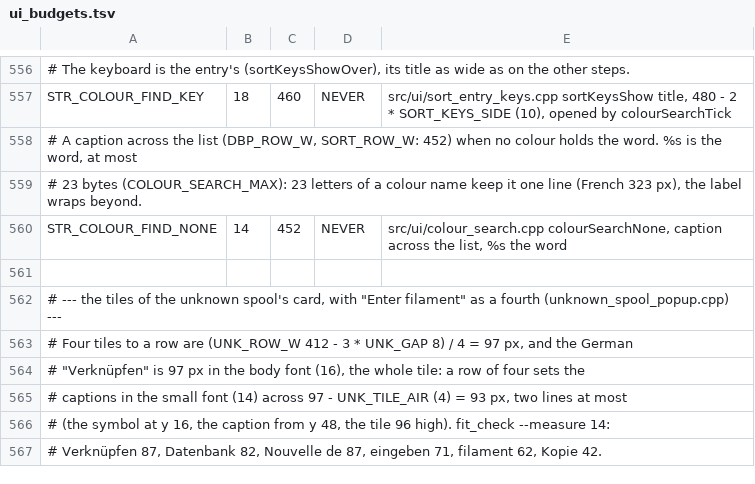
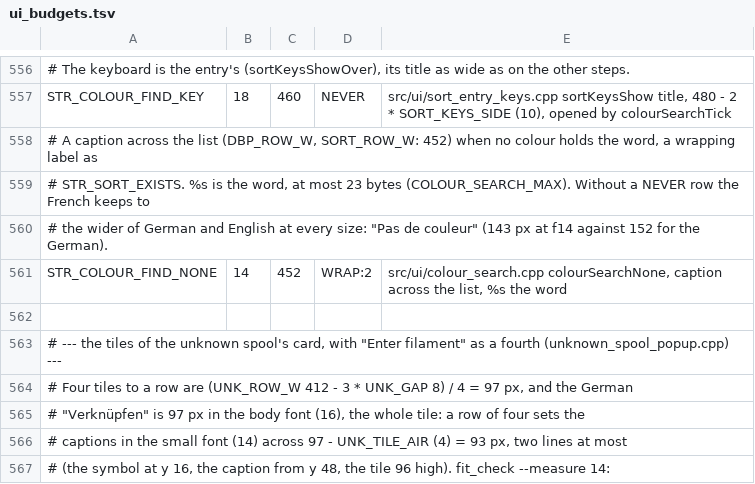
Before and after one commit to Eifel-Joe/SpoolmanScale, a TSV file: tools/ui_budgets.tsv, drawn as a sheet; only a part is shown, gaps mark what is left out; the shorter side is filled out with more unchanged rows; addresses are those after the commit; the diff names each change by its address in the sheet, - before the commit and + after, or states it on an @@ line.

```diff
--- a/tools/ui_budgets.tsv
+++ b/tools/ui_budgets.tsv
-A558: …holds the word. %s is the word, at most
+A558: …holds the word, a wrapping label as
-A559: # 23 bytes (COLOUR_SEARCH_MAX): 23 letters of a colour name keep it one line (French 323 px), the label wraps beyond.
+A559: # STR_SORT_EXISTS. %s is the word, at most 23 bytes (COLOUR_SEARCH_MAX). Without a NEVER row the French keeps to
+row 560: # the wider of German and English at every size: "Pas de couleur" (143 px at f14 against 152 for the German).
-D561: NEVER
+D561: WRAP:2
```
Also changed, not shown: 6 other files.
